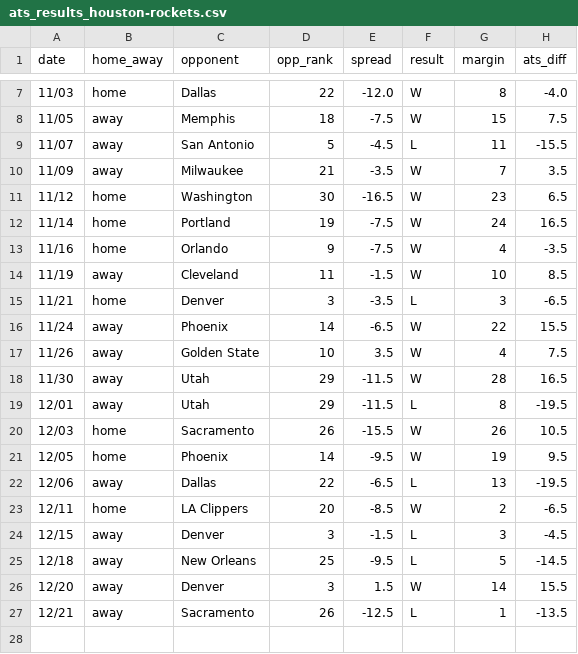
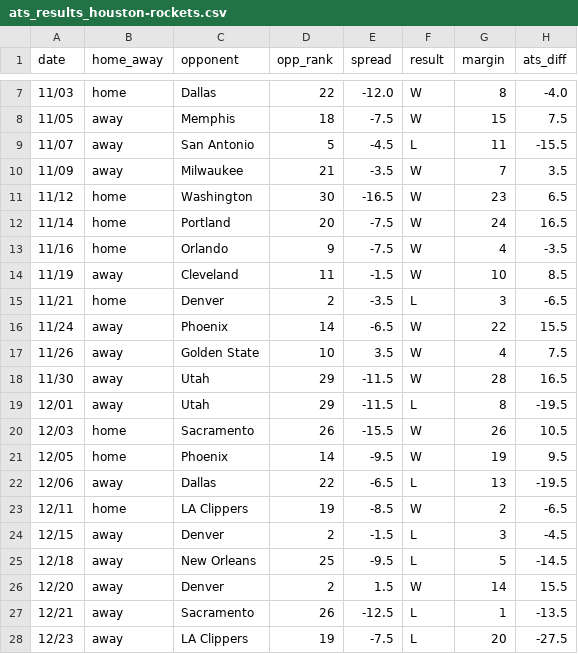
Before and after one commit to ajoros/nbabetinfo, a CSV file: ats_results_houston-rockets.csv, drawn as a sheet; only a part is shown, gaps mark what is left out.

```diff
--- a/ats_results_houston-rockets.csv
+++ b/ats_results_houston-rockets.csv
@@ -11,6 +11,6 @@ date,home_away,opponent,opp_rank,spread,result,margin,ats_diff
 11/12,home,Washington,30,-16.5,W,23,6.5
-11/14,home,Portland,19,-7.5,W,24,16.5
+11/14,home,Portland,20,-7.5,W,24,16.5
 11/16,home,Orlando,9,-7.5,W,4,-3.5
 11/19,away,Cleveland,11,-1.5,W,10,8.5
-11/21,home,Denver,3,-3.5,L,3,-6.5
+11/21,home,Denver,2,-3.5,L,3,-6.5
 11/24,away,Phoenix,14,-6.5,W,22,15.5
@@ -22,6 +22,7 @@ date,home_away,opponent,opp_rank,spread,result,margin,ats_diff
 12/06,away,Dallas,22,-6.5,L,13,-19.5
-12/11,home,LA Clippers,20,-8.5,W,2,-6.5
-12/15,away,Denver,3,-1.5,L,3,-4.5
+12/11,home,LA Clippers,19,-8.5,W,2,-6.5
+12/15,away,Denver,2,-1.5,L,3,-4.5
 12/18,away,New Orleans,25,-9.5,L,5,-14.5
-12/20,away,Denver,3,1.5,W,14,15.5
+12/20,away,Denver,2,1.5,W,14,15.5
 12/21,away,Sacramento,26,-12.5,L,1,-13.5
+12/23,away,LA Clippers,19,-7.5,L,20,-27.5
```
Also changed, not shown: ats_results_cleveland-cavaliers.csv, ats_results_dallas-mavericks.csv, 8 other files.
